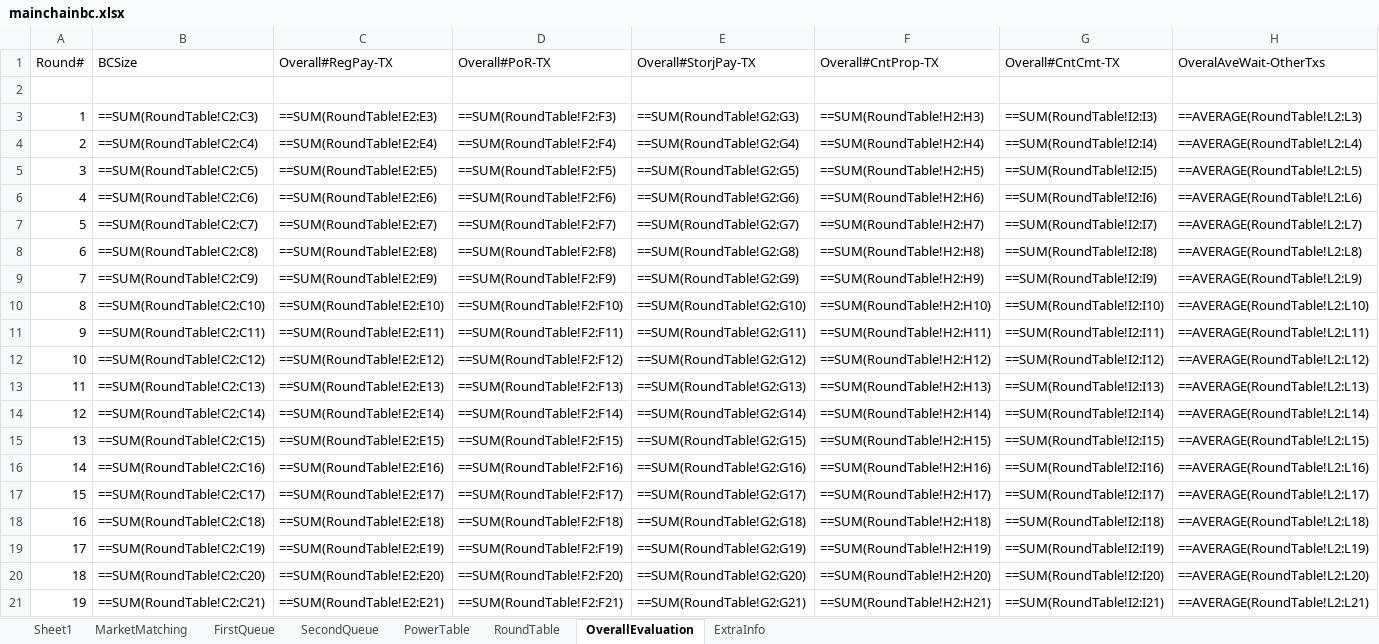
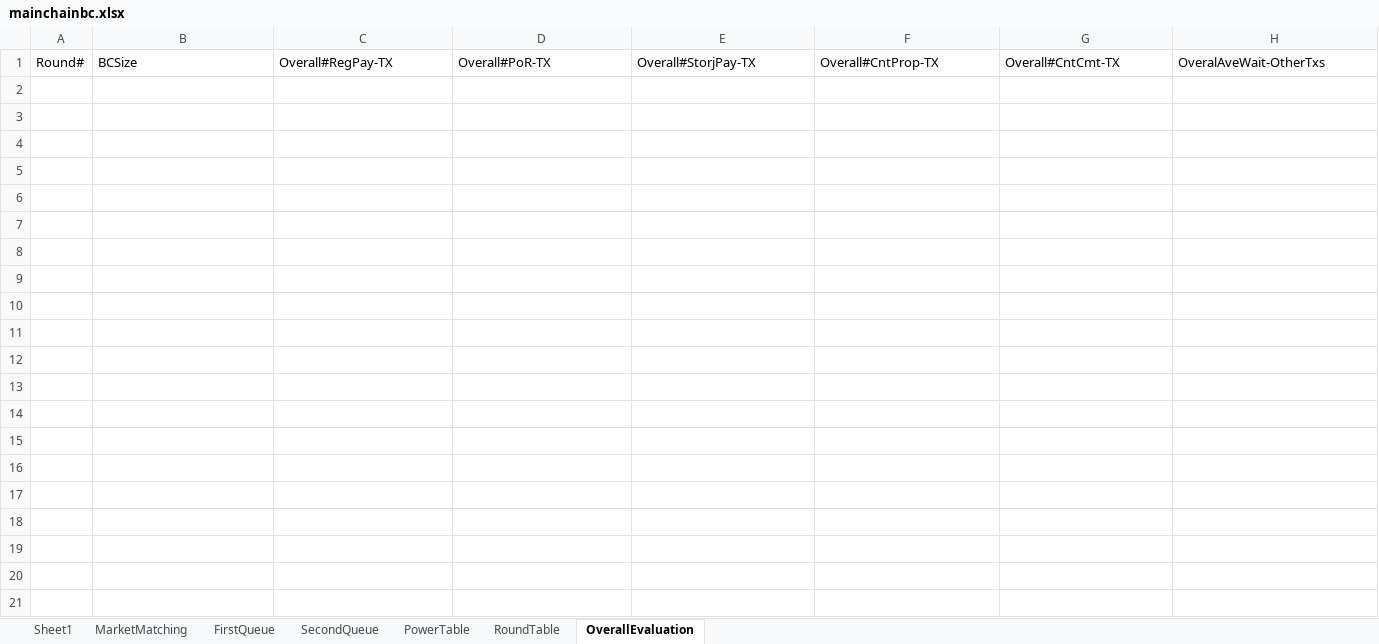
Before and after one commit to CSSL-UConn/chainboost-release, an Excel workbook: simulation/manage/simulation/mainchainbc.xlsx, sheet OverallEvaluation, drawn as a sheet; only a part is shown; values as stored, in another font and other column widths than the file's, no borders; formulas without a stored value are shown as written; 1 other sheet too large or unreadable and not compared; rows hold the shown columns only; the diff covers the shown part only; the diff names each change by its address in the sheet, - before the commit and + after, or states it on an @@ line.

```diff
--- a/simulation/manage/simulation/mainchainbc.xlsx (sheet OverallEvaluation)
+++ b/simulation/manage/simulation/mainchainbc.xlsx (sheet OverallEvaluation)
-sheet tab: ExtraInfo
-row 2: (empty)
-row 3: 1 | ==SUM(RoundTable!C2:C3) | ==SUM(RoundTable!E2:E3) | ==SUM(RoundTable!F2:F3) | ==SUM(RoundTable!G2:G3) | ==SUM(RoundTable!H2:H3) | ==SUM(RoundTable!I2:I3) | ==AVERAGE(RoundTable!L2:L3)
-row 4: 2 | ==SUM(RoundTable!C2:C4) | ==SUM(RoundTable!E2:E4) | ==SUM(RoundTable!F2:F4) | ==SUM(RoundTable!G2:G4) | ==SUM(RoundTable!H2:H4) | ==SUM(RoundTable!I2:I4) | ==AVERAGE(RoundTable!L2:L4)
-row 5: 3 | ==SUM(RoundTable!C2:C5) | ==SUM(RoundTable!E2:E5) | ==SUM(RoundTable!F2:F5) | ==SUM(RoundTable!G2:G5) | ==SUM(RoundTable!H2:H5) | ==SUM(RoundTable!I2:I5) | ==AVERAGE(RoundTable!L2:L5)
-row 6: 4 | ==SUM(RoundTable!C2:C6) | ==SUM(RoundTable!E2:E6) | ==SUM(RoundTable!F2:F6) | ==SUM(RoundTable!G2:G6) | ==SUM(RoundTable!H2:H6) | ==SUM(RoundTable!I2:I6) | ==AVERAGE(RoundTable!L2:L6)
-row 7: 5 | ==SUM(RoundTable!C2:C7) | ==SUM(RoundTable!E2:E7) | ==SUM(RoundTable!F2:F7) | ==SUM(RoundTable!G2:G7) | ==SUM(RoundTable!H2:H7) | ==SUM(RoundTable!I2:I7) | ==AVERAGE(RoundTable!L2:L7)
-row 8: 6 | ==SUM(RoundTable!C2:C8) | ==SUM(RoundTable!E2:E8) | ==SUM(RoundTable!F2:F8) | ==SUM(RoundTable!G2:G8) | ==SUM(RoundTable!H2:H8) | ==SUM(RoundTable!I2:I8) | ==AVERAGE(RoundTable!L2:L8)
-row 9: 7 | ==SUM(RoundTable!C2:C9) | ==SUM(RoundTable!E2:E9) | ==SUM(RoundTable!F2:F9) | ==SUM(RoundTable!G2:G9) | ==SUM(RoundTable!H2:H9) | ==SUM(RoundTable!I2:I9) | ==AVERAGE(RoundTable!L2:L9)
-row 10: 8 | ==SUM(RoundTable!C2:C10) | ==SUM(RoundTable!E2:E10) | ==SUM(RoundTable!F2:F10) | ==SUM(RoundTable!G2:G10) | ==SUM(RoundTable!H2:H10) | ==SUM(RoundTable!I2:I10) | ==AVERAGE(RoundTable!L2:L10)
-row 11: 9 | ==SUM(RoundTable!C2:C11) | ==SUM(RoundTable!E2:E11) | ==SUM(RoundTable!F2:F11) | ==SUM(RoundTable!G2:G11) | ==SUM(RoundTable!H2:H11) | ==SUM(RoundTable!I2:I11) | ==AVERAGE(RoundTable!L2:L11)
-row 12: 10 | ==SUM(RoundTable!C2:C12) | ==SUM(RoundTable!E2:E12) | ==SUM(RoundTable!F2:F12) | ==SUM(RoundTable!G2:G12) | ==SUM(RoundTable!H2:H12) | ==SUM(RoundTable!I2:I12) | ==AVERAGE(RoundTable!L2:L12)
-row 13: 11 | ==SUM(RoundTable!C2:C13) | ==SUM(RoundTable!E2:E13) | ==SUM(RoundTable!F2:F13) | ==SUM(RoundTable!G2:G13) | ==SUM(RoundTable!H2:H13) | ==SUM(RoundTable!I2:I13) | ==AVERAGE(RoundTable!L2:L13)
-row 14: 12 | ==SUM(RoundTable!C2:C14) | ==SUM(RoundTable!E2:E14) | ==SUM(RoundTable!F2:F14) | ==SUM(RoundTable!G2:G14) | ==SUM(RoundTable!H2:H14) | ==SUM(RoundTable!I2:I14) | ==AVERAGE(RoundTable!L2:L14)
-row 15: 13 | ==SUM(RoundTable!C2:C15) | ==SUM(RoundTable!E2:E15) | ==SUM(RoundTable!F2:F15) | ==SUM(RoundTable!G2:G15) | ==SUM(RoundTable!H2:H15) | ==SUM(RoundTable!I2:I15) | ==AVERAGE(RoundTable!L2:L15)
-row 16: 14 | ==SUM(RoundTable!C2:C16) | ==SUM(RoundTable!E2:E16) | ==SUM(RoundTable!F2:F16) | ==SUM(RoundTable!G2:G16) | ==SUM(RoundTable!H2:H16) | ==SUM(RoundTable!I2:I16) | ==AVERAGE(RoundTable!L2:L16)
-row 17: 15 | ==SUM(RoundTable!C2:C17) | ==SUM(RoundTable!E2:E17) | ==SUM(RoundTable!F2:F17) | ==SUM(RoundTable!G2:G17) | ==SUM(RoundTable!H2:H17) | ==SUM(RoundTable!I2:I17) | ==AVERAGE(RoundTable!L2:L17)
-row 18: 16 | ==SUM(RoundTable!C2:C18) | ==SUM(RoundTable!E2:E18) | ==SUM(RoundTable!F2:F18) | ==SUM(RoundTable!G2:G18) | ==SUM(RoundTable!H2:H18) | ==SUM(RoundTable!I2:I18) | ==AVERAGE(RoundTable!L2:L18)
-row 19: 17 | ==SUM(RoundTable!C2:C19) | ==SUM(RoundTable!E2:E19) | ==SUM(RoundTable!F2:F19) | ==SUM(RoundTable!G2:G19) | ==SUM(RoundTable!H2:H19) | ==SUM(RoundTable!I2:I19) | ==AVERAGE(RoundTable!L2:L19)
-row 20: 18 | ==SUM(RoundTable!C2:C20) | ==SUM(RoundTable!E2:E20) | ==SUM(RoundTable!F2:F20) | ==SUM(RoundTable!G2:G20) | ==SUM(RoundTable!H2:H20) | ==SUM(RoundTable!I2:I20) | ==AVERAGE(RoundTable!L2:L20)
-row 21: 19 | ==SUM(RoundTable!C2:C21) | ==SUM(RoundTable!E2:E21) | ==SUM(RoundTable!F2:F21) | ==SUM(RoundTable!G2:G21) | ==SUM(RoundTable!H2:H21) | ==SUM(RoundTable!I2:I21) | ==AVERAGE(RoundTable!L2:L21)
```
Also changed, not shown: 8 removed rows elsewhere in this sheet, sheet MarketMatching, sheet SecondQueue, sheet RoundTable, simulation/manage/simulation/sidechainbc.xlsx, 8 other files.
